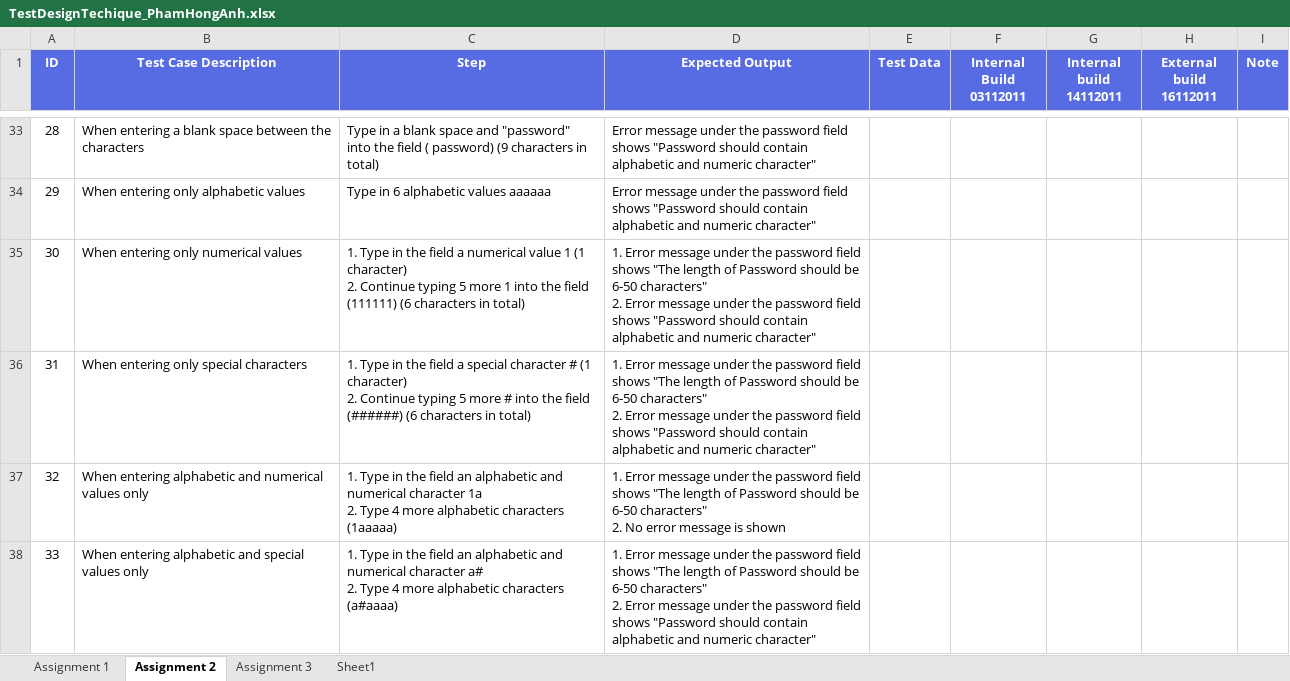
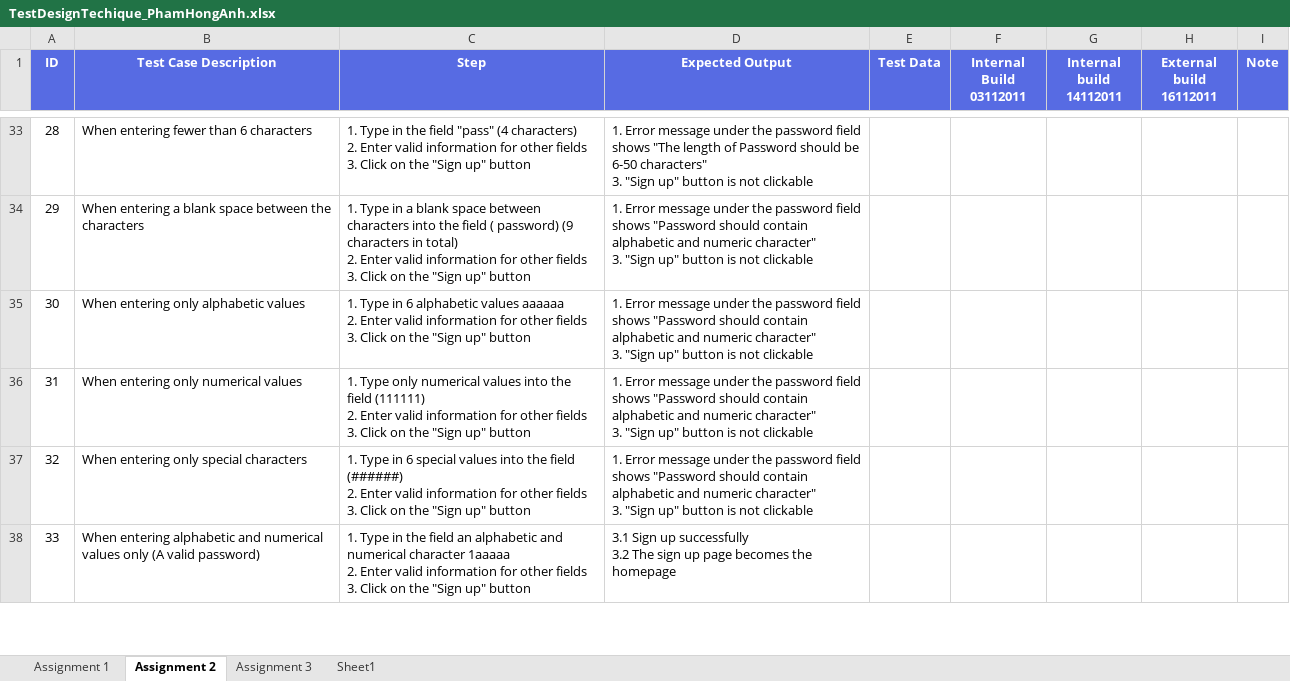
Before and after one commit to honganh1206/NashTech_Homework, an Excel workbook: Middle Assignment/TestDesignTechique_PhamHongAnh.xlsx, sheet Assignment 2, drawn as a sheet; only a part is shown, gaps mark what is left out; values as stored, in another font and other column widths than the file's, no borders; ↵ is a line break in a cell; the diff covers the shown part only; the diff names each change by its address in the sheet, - before the commit and + after, or states it on an @@ line.

Commit message:
Done Asgn 2 test case

```diff
--- a/Middle Assignment/TestDesignTechique_PhamHongAnh.xlsx (sheet Assignment 2)
+++ b/Middle Assignment/TestDesignTechique_PhamHongAnh.xlsx (sheet Assignment 2)
-B33 (Test Case Description): When entering a blank space between the characters
+B33 (Test Case Description): When entering fewer than 6 characters
-C33 (Step): Type in a blank space and "password" into the field ( password) (9 characters in total)
+C33 (Step): 1. Type in the field "pass" (4 characters) ↵ 2. Enter valid information for other fields ↵ 3. Click on the "Sign up" button
-D33 (Expected Output): Error message under the password field shows "Password should contain alphabetic and numeric character"
+D33 (Expected Output): 1. Error message under the password field shows "The length of Password should be 6-50 characters" ↵ 3. "Sign up" button is not clickable
-B34 (Test Case Description): When entering only alphabetic values
+B34 (Test Case Description): When entering a blank space between the characters
-C34 (Step): Type in 6 alphabetic values aaaaaa
+C34 (Step): 1. Type in a blank space between characters into the field ( password) (9 characters in total) ↵ 2. Enter valid information for other fields ↵ 3. Click on the "Sign up" button
-D34 (Expected Output): Error message under the password field shows "Password should contain alphabetic and numeric character"
+D34 (Expected Output): 1. Error message under the password field shows "Password should contain alphabetic and numeric character" ↵ 3. "Sign up" button is not clickable
-B35 (Test Case Description): When entering only numerical values
+B35 (Test Case Description): When entering only alphabetic values
-C35 (Step): …Type in the field a numerical value 1 (1 character) ↵ 2. Continue typing 5 more 1 into the field (111111) (6 characters in total)
+C35 (Step): …Type in 6 alphabetic values aaaaaa ↵ 2. Enter valid information for other fields ↵ 3. Click on the "Sign up" button
-D35:D36 (Expected Output): …field shows "The length of Password should be 6-50 characters" ↵ 2. Error message under the password field shows "Password should contain alphabetic and numeric character"
+D35:D36 (Expected Output): …field shows "Password should contain alphabetic and numeric character" ↵ 3. "Sign up" button is not clickable
-B36 (Test Case Description): When entering only special characters
+B36 (Test Case Description): When entering only numerical values
-C36 (Step): 1. Type in the field a special character # (1 character) ↵ 2. Continue typing 5 more # into the field (######) (6 characters in total)
+C36 (Step): 1. Type only numerical values into the field (111111) ↵ 2. Enter valid information for other fields ↵ 3. Click on the "Sign up" button
-B37 (Test Case Description): When entering alphabetic and numerical values only
+B37 (Test Case Description): When entering only special characters
-C37 (Step): …Type in the field an alphabetic and numerical character 1a ↵ 2. Type 4 more alphabetic characters (1aaaaa)
+C37 (Step): …Type in 6 special values into the field (######) ↵ 2. Enter valid information for other fields ↵ 3. Click on the "Sign up" button
-D37 (Expected Output): …field shows "The length of Password should be 6-50 characters" ↵ 2. No error message is shown
+D37 (Expected Output): …field shows "Password should contain alphabetic and numeric character" ↵ 3. "Sign up" button is not clickable
-B38 (Test Case Description): …alphabetic and special values only
+B38 (Test Case Description): …alphabetic and numerical values only (A valid password)
-C38 (Step): …numerical character a# ↵ 2. Type 4 more alphabetic characters (a#aaaa)
+C38 (Step): …numerical character 1aaaaa ↵ 2. Enter valid information for other fields ↵ 3. Click on the "Sign up" button
-D38 (Expected Output): 1. Error message under the password field shows "The length of Password should be 6-50 characters" ↵ 2. Error message under the password field shows "Password should contain alphabetic and numeric character"
+D38 (Expected Output): 3.1 Sign up successfully ↵ 3.2 The sign up page becomes the homepage
```
Also changed, not shown: 1 added row, 1 removed row and 182 edited cells elsewhere in this sheet, formulas that keep their value.
